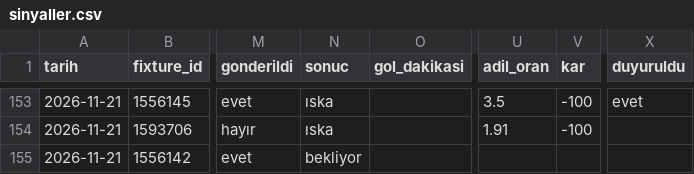
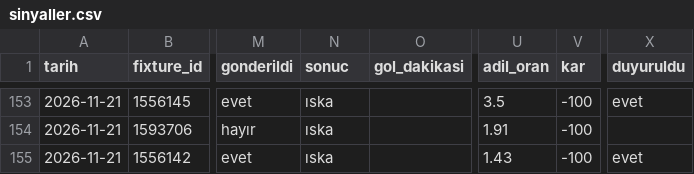
Before and after one commit to leaderofhorde1/Gol-Analizi, a CSV file: data/sinyaller.csv, drawn as a sheet; only a part is shown, gaps mark what is left out; the diff names each change by its address in the sheet, - before the commit and + after, or states it on an @@ line.

```diff
--- a/data/sinyaller.csv
+++ b/data/sinyaller.csv
-N155 (sonuc): bekliyor
+N155 (sonuc): ıska
-U155 (adil_oran): (empty)
+U155 (adil_oran): 1.43
-V155 (kar): (empty)
+V155 (kar): -100
-X155 (duyuruldu): (empty)
+X155 (duyuruldu): evet
```
Also changed, not shown: 5 other files.
